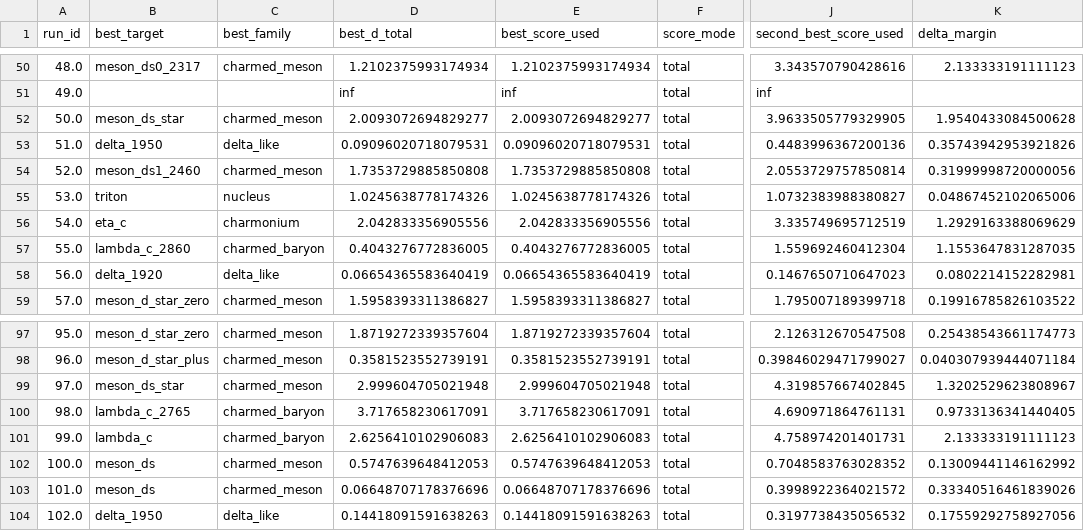
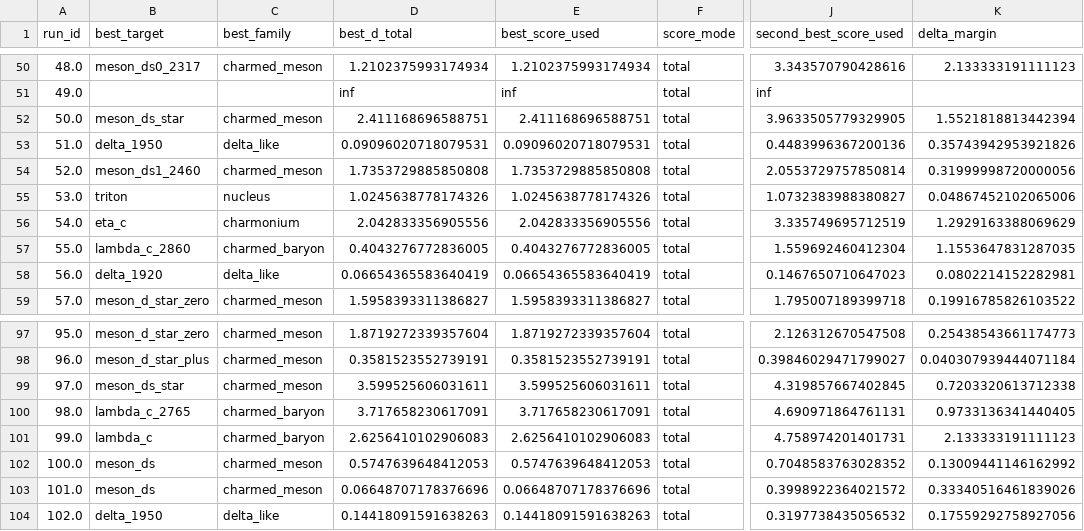
Before and after one commit to cesaragostino/doft-study05-internal-string-layers-below-quark, a CSV file: data/processed/digest/ola1/best_match_per_run.csv, drawn as a sheet; only a part is shown, gaps mark what is left out; the diff covers the shown part only; the diff names each change by its address in the sheet, - before the commit and + after, or states it on an @@ line.

```diff
--- a/data/processed/digest/ola1/best_match_per_run.csv
+++ b/data/processed/digest/ola1/best_match_per_run.csv
-D52 (best_d_total): 2.0093072694829277
+D52 (best_d_total): 2.411168696588751
-E52 (best_score_used): 2.0093072694829277
+E52 (best_score_used): 2.411168696588751
-K52 (delta_margin): 1.9540433084500628
+K52 (delta_margin): 1.5521818813442394
-D99 (best_d_total): 2.999604705021948
+D99 (best_d_total): 3.599525606031611
-E99 (best_score_used): 2.999604705021948
+E99 (best_score_used): 3.599525606031611
-K99 (delta_margin): 1.3202529623808967
+K99 (delta_margin): 0.7203320613712338
```
Also changed, not shown: 25 edited cells elsewhere in this file, data/processed/ola1/best_match_per_run.csv, data/processed/ola1/blocks/baryon_candidates.csv, 6 other files.
